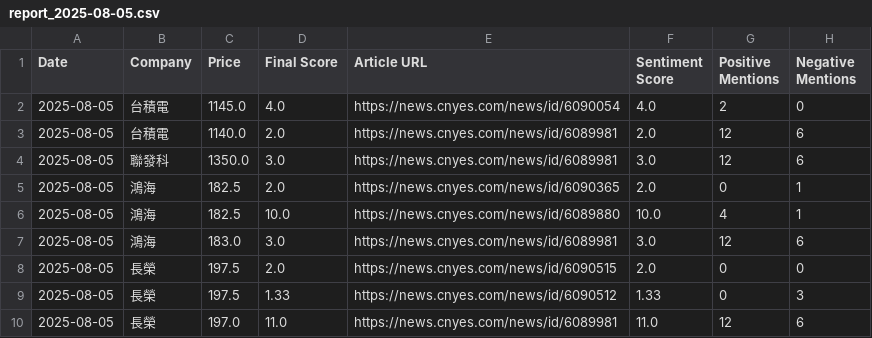
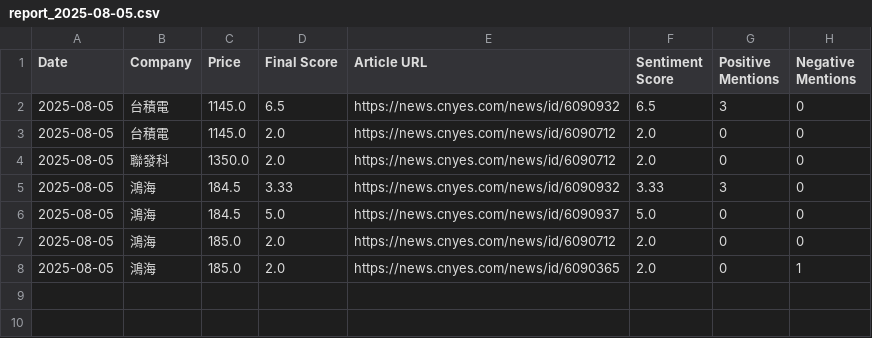
Before and after one commit to altekACS/altekACS.github.io, a CSV file: DailyShare/data/report_2025-08-05.csv, drawn as a sheet.

Commit message:
Update report: 2025-08-05

```diff
--- a/DailyShare/data/report_2025-08-05.csv
+++ b/DailyShare/data/report_2025-08-05.csv
@@ -1,10 +1,8 @@
 Date,Company,Price,Final Score,Article URL,Sentiment Score,Positive Mentions,Negative Mentions
-2025-08-05,台積電,1145.0,4.0,https://news.cnyes.com/news/id/6090054,4.0,2,0
-2025-08-05,台積電,1140.0,2.0,https://news.cnyes.com/news/id/6089981,2.0,12,6
-2025-08-05,聯發科,1350.0,3.0,https://news.cnyes.com/news/id/6089981,3.0,12,6
-2025-08-05,鴻海,182.5,2.0,https://news.cnyes.com/news/id/6090365,2.0,0,1
-2025-08-05,鴻海,182.5,10.0,https://news.cnyes.com/news/id/6089880,10.0,4,1
-2025-08-05,鴻海,183.0,3.0,https://news.cnyes.com/news/id/6089981,3.0,12,6
-2025-08-05,長榮,197.5,2.0,https://news.cnyes.com/news/id/6090515,2.0,0,0
-2025-08-05,長榮,197.5,1.33,https://news.cnyes.com/news/id/6090512,1.33,0,3
-2025-08-05,長榮,197.0,11.0,https://news.cnyes.com/news/id/6089981,11.0,12,6
+2025-08-05,台積電,1145.0,6.5,https://news.cnyes.com/news/id/6090932,6.5,3,0
+2025-08-05,台積電,1145.0,2.0,https://news.cnyes.com/news/id/6090712,2.0,0,0
+2025-08-05,聯發科,1350.0,2.0,https://news.cnyes.com/news/id/6090712,2.0,0,0
+2025-08-05,鴻海,184.5,3.33,https://news.cnyes.com/news/id/6090932,3.33,3,0
+2025-08-05,鴻海,184.5,5.0,https://news.cnyes.com/news/id/6090937,5.0,0,0
+2025-08-05,鴻海,185.0,2.0,https://news.cnyes.com/news/id/6090712,2.0,0,0
+2025-08-05,鴻海,185.0,2.0,https://news.cnyes.com/news/id/6090365,2.0,0,1
```
Also changed, not shown: 2 other files.
